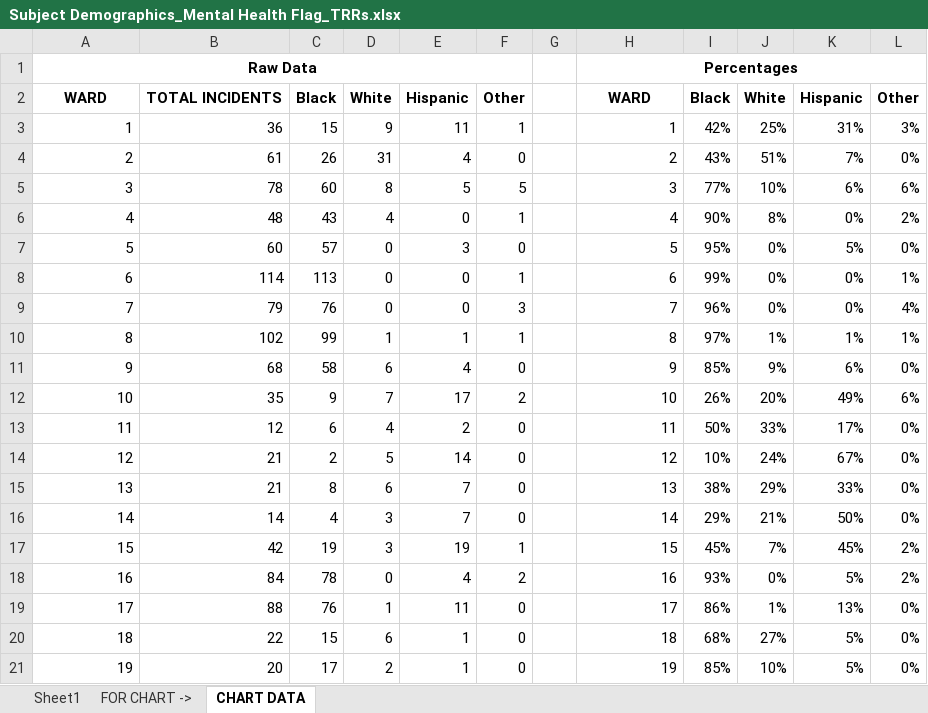
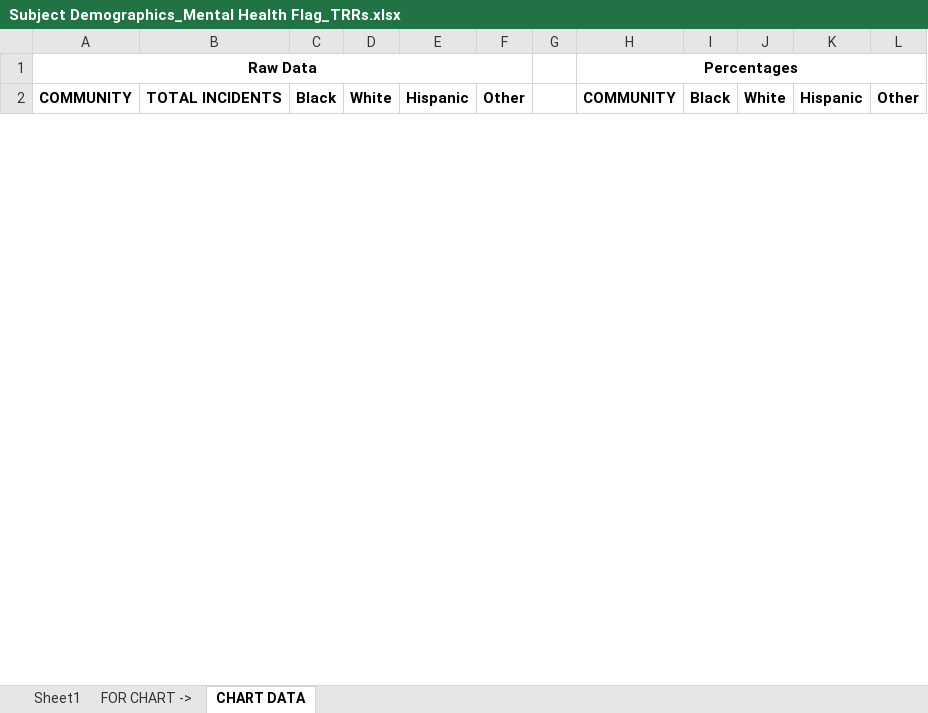
Before and after one commit to maggiedougherty/CPD-Mental-Health, an Excel workbook: Processed Data/Subject Demographics_Mental Health Flag_TRRs.xlsx, sheet CHART DATA, drawn as a sheet; only a part is shown; values as stored, in another font and other column widths than the file's, no borders; removed rows and columns are numbered as before the commit, all else as after; the diff covers the shown part only; the diff names each change by its address in the sheet, - before the commit and + after, or states it on an @@ line.

```diff
--- a/Processed Data/Subject Demographics_Mental Health Flag_TRRs.xlsx (sheet CHART DATA)
+++ b/Processed Data/Subject Demographics_Mental Health Flag_TRRs.xlsx (sheet CHART DATA)
-A2: WARD
+A2: COMMUNITY
-H2: WARD
+H2: COMMUNITY
-row 3: 1 | 36 | 15 | 9 | 11 | 1 |  | 1 | 42% | 25% | 31% | 3%
-row 4: 2 | 61 | 26 | 31 | 4 | 0 |  | 2 | 43% | 51% | 7% | 0%
-row 5: 3 | 78 | 60 | 8 | 5 | 5 |  | 3 | 77% | 10% | 6% | 6%
-row 6: 4 | 48 | 43 | 4 | 0 | 1 |  | 4 | 90% | 8% | 0% | 2%
-row 7: 5 | 60 | 57 | 0 | 3 | 0 |  | 5 | 95% | 0% | 5% | 0%
-row 8: 6 | 114 | 113 | 0 | 0 | 1 |  | 6 | 99% | 0% | 0% | 1%
-row 9: 7 | 79 | 76 | 0 | 0 | 3 |  | 7 | 96% | 0% | 0% | 4%
-row 10: 8 | 102 | 99 | 1 | 1 | 1 |  | 8 | 97% | 1% | 1% | 1%
-row 11: 9 | 68 | 58 | 6 | 4 | 0 |  | 9 | 85% | 9% | 6% | 0%
-row 12: 10 | 35 | 9 | 7 | 17 | 2 |  | 10 | 26% | 20% | 49% | 6%
-row 13: 11 | 12 | 6 | 4 | 2 | 0 |  | 11 | 50% | 33% | 17% | 0%
-row 14: 12 | 21 | 2 | 5 | 14 | 0 |  | 12 | 10% | 24% | 67% | 0%
-row 15: 13 | 21 | 8 | 6 | 7 | 0 |  | 13 | 38% | 29% | 33% | 0%
-row 16: 14 | 14 | 4 | 3 | 7 | 0 |  | 14 | 29% | 21% | 50% | 0%
-row 17: 15 | 42 | 19 | 3 | 19 | 1 |  | 15 | 45% | 7% | 45% | 2%
-row 18: 16 | 84 | 78 | 0 | 4 | 2 |  | 16 | 93% | 0% | 5% | 2%
-row 19: 17 | 88 | 76 | 1 | 11 | 0 |  | 17 | 86% | 1% | 13% | 0%
-row 20: 18 | 22 | 15 | 6 | 1 | 0 |  | 18 | 68% | 27% | 5% | 0%
-row 21: 19 | 20 | 17 | 2 | 1 | 0 |  | 19 | 85% | 10% | 5% | 0%
```
Also changed, not shown: 76 added rows, 30 removed rows and 4 edited cells elsewhere in this sheet, sheet Sheet1, formulas that keep their value, 6 other files.
